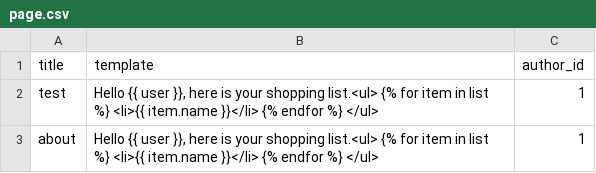
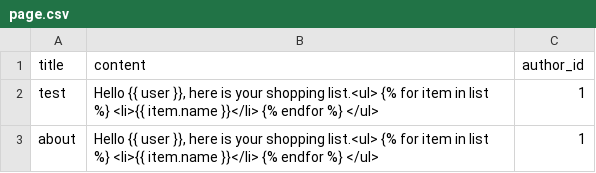
Before and after one commit to Siyanda/learnertodriver, a CSV file: db/seeds/modules/import/production/data/page.csv, drawn as a sheet.

Commit message:
update prod seed data

```diff
--- a/db/seeds/modules/import/production/data/page.csv
+++ b/db/seeds/modules/import/production/data/page.csv
@@ -1,2 +1,2 @@
-title,template,author_id
+title,content,author_id
 test,"Hello {{ user }}, here is your shopping list.<ul> {% for item in list %} <li>{{ item.name }}</li> {% endfor %} </ul>", 1
```
Also changed, not shown: 1 other file.
